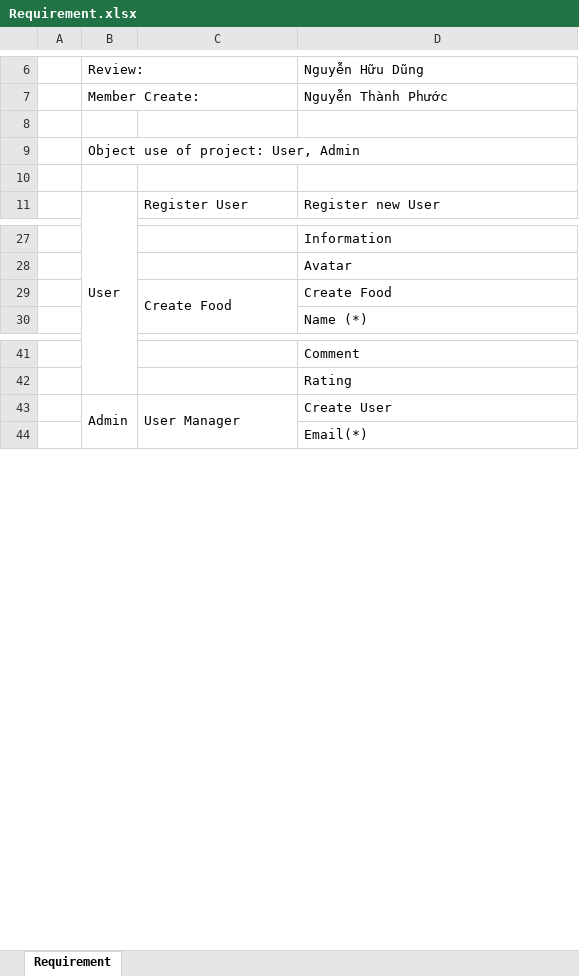
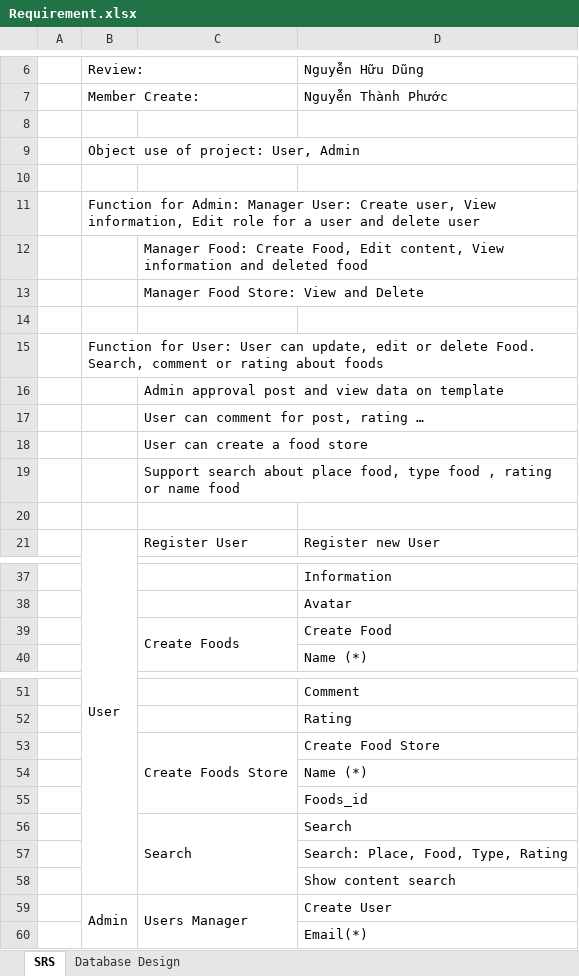
Before and after one commit to AT-PHPIntership/Sharing_Food, an Excel workbook: doc/Requirement.xlsx, sheet SRS, drawn as a sheet; only a part is shown, gaps mark what is left out; values as stored, in another font and other column widths than the file's, no cell formats; charts and pictures not drawn; addresses are those after the commit; the diff covers the shown part only; the diff names each change by its address in the sheet, - before the commit and + after, or states it on an @@ line.

```diff
--- a/doc/Requirement.xlsx (sheet SRS)
+++ b/doc/Requirement.xlsx (sheet SRS)
-sheet tab: Requirement
+sheet tab: SRS
+sheet tab: Database Design
+row 11:  | Function for Admin: Manager User: Create user, View information, Edit role for a user and delete user
+row 12:  |  | Manager Food: Create Food, Edit content, View information and deleted food
+row 13:  |  | Manager Food Store: View and Delete
+row 14: (empty)
+row 15:  | Function for User: User can update, edit or delete Food. Search, comment or rating about foods
+row 16:  |  | Admin approval post and view data on template
+row 17:  |  | User can comment for post, rating …
+row 18:  |  | User can create a food store
+row 19:  |  | Support search about place food, type food , rating or name food
+row 20: (empty)
-C39: Create Food
+C39: Create Foods
+row 53:  |  | Create Foods Store | Create Food Store
+row 54:  |  |  | Name (*)
+row 55:  |  |  | Foods_id
+row 56:  |  | Search | Search
+row 57:  |  |  | Search: Place, Food, Type, Rating
+row 58:  |  |  | Show content search
-C59: User Manager
+C59: Users Manager
```
Also changed, not shown: 15 added rows, 4 edited cells and merged cells elsewhere in this sheet, cell formats, charts or pictures, 4 other files.
